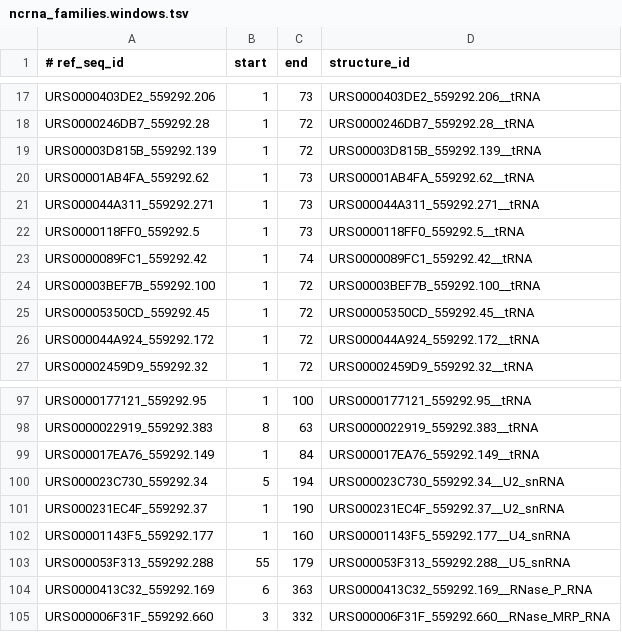
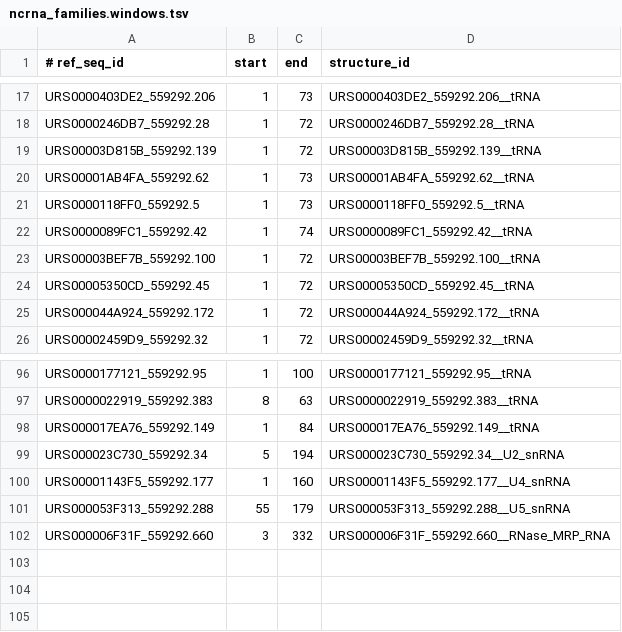
Before and after one commit to RNAcentral/rnacentral-probing-references, a TSV file: release28/saccharomyces_cerevisiae/rfeval/ncrna_families.windows.tsv, drawn as a sheet; only a part is shown, gaps mark what is left out; the diff names each change by its address in the sheet, - before the commit and + after, or states it on an @@ line.

```diff
--- a/release28/saccharomyces_cerevisiae/rfeval/ncrna_families.windows.tsv
+++ b/release28/saccharomyces_cerevisiae/rfeval/ncrna_families.windows.tsv
-row 21: URS000044A311_559292.271 | 1 | 73 | URS000044A311_559292.271__tRNA
-row 101: URS000231EC4F_559292.37 | 1 | 190 | URS000231EC4F_559292.37__U2_snRNA
-row 104: URS0000413C32_559292.169 | 6 | 363 | URS0000413C32_559292.169__RNase_P_RNA
```
Also changed, not shown: release28/dengue_virus/rfeval/dengue_elements.windows.tsv, release28/hiv/rfeval/hiv_elements.windows.tsv, 38 other files.
